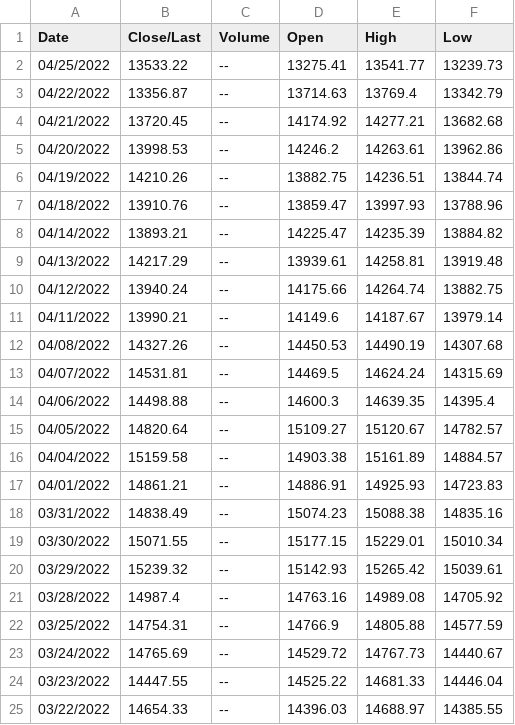
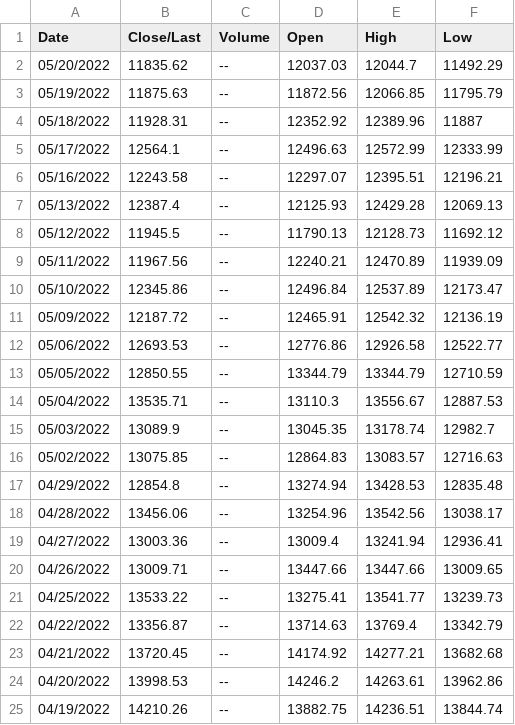
Before and after one commit to argonur/finances, a CSV file: data/HistoricalData_nasdaq.csv, drawn as a sheet; only a part is shown; the shorter side is filled out with more unchanged rows.

Commit message:
Added data, documentation, and functions prototypes.

```diff
--- a/data/HistoricalData_nasdaq.csv
+++ b/data/HistoricalData_nasdaq.csv
@@ -1,2 +1,21 @@
 Date,Close/Last,Volume,Open,High,Low
+05/20/2022,11835.62,--,12037.03,12044.7,11492.29
+05/19/2022,11875.63,--,11872.56,12066.85,11795.79
+05/18/2022,11928.31,--,12352.92,12389.96,11887
+05/17/2022,12564.1,--,12496.63,12572.99,12333.99
+05/16/2022,12243.58,--,12297.07,12395.51,12196.21
+05/13/2022,12387.4,--,12125.93,12429.28,12069.13
+05/12/2022,11945.5,--,11790.13,12128.73,11692.12
+05/11/2022,11967.56,--,12240.21,12470.89,11939.09
+05/10/2022,12345.86,--,12496.84,12537.89,12173.47
+05/09/2022,12187.72,--,12465.91,12542.32,12136.19
+05/06/2022,12693.53,--,12776.86,12926.58,12522.77
+05/05/2022,12850.55,--,13344.79,13344.79,12710.59
+05/04/2022,13535.71,--,13110.3,13556.67,12887.53
+05/03/2022,13089.9,--,13045.35,13178.74,12982.7
+05/02/2022,13075.85,--,12864.83,13083.57,12716.63
+04/29/2022,12854.8,--,13274.94,13428.53,12835.48
+04/28/2022,13456.06,--,13254.96,13542.56,13038.17
+04/27/2022,13003.36,--,13009.4,13241.94,12936.41
+04/26/2022,13009.71,--,13447.66,13447.66,13009.65
 04/25/2022,13533.22,--,13275.41,13541.77,13239.73
```
Also changed, not shown: data/HistoricalData_spx.csv, 2 other files.
